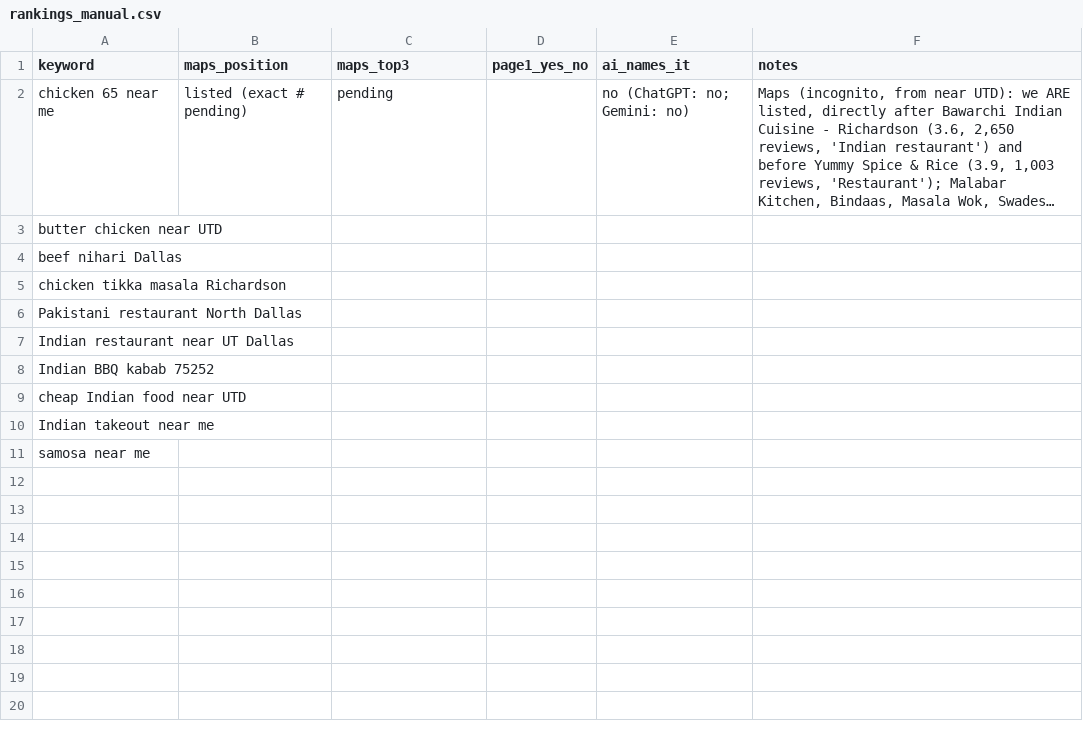
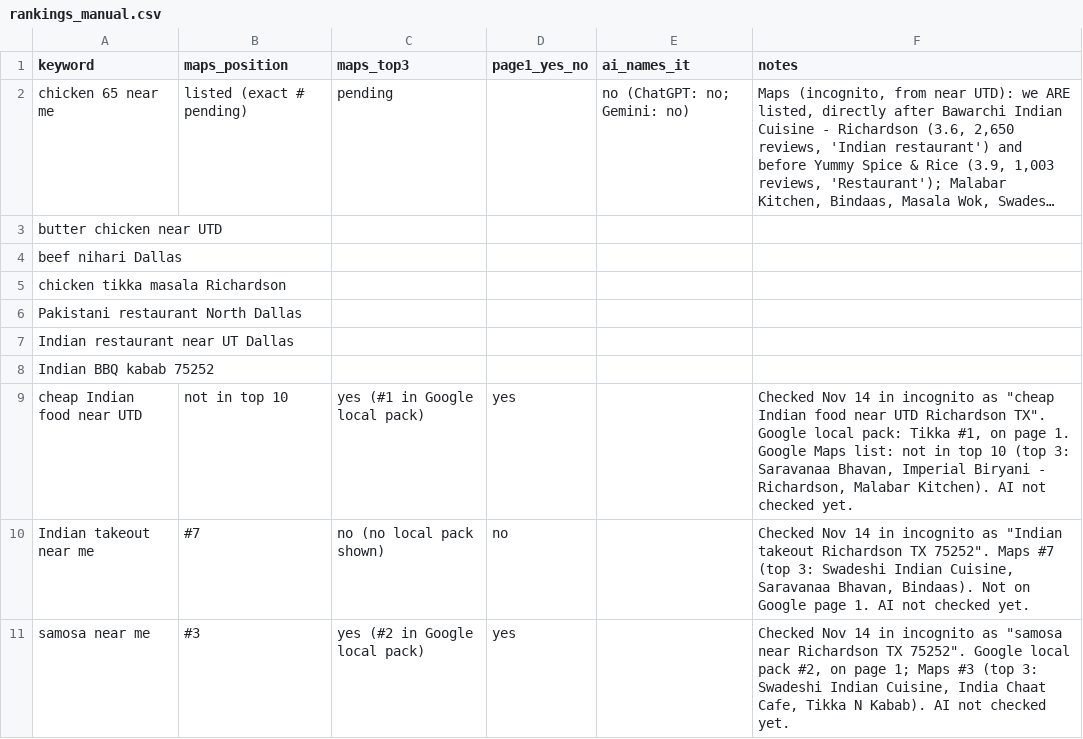
Before and after one commit to Skr00n/utdhackathonproject, a CSV file: data/rankings_manual.csv, drawn as a sheet; long unchanged cells end in ….

Commit message:
Name/URL lookup with confirm step; 3 more keywords checked by hand

```diff
--- a/data/rankings_manual.csv
+++ b/data/rankings_manual.csv
@@ -8,4 +8,4 @@ Indian restaurant near UT Dallas,,,,,
 Indian BBQ kabab 75252,,,,,
-cheap Indian food near UTD,,,,,
-Indian takeout near me,,,,,
-samosa near me,,,,,
+cheap Indian food near UTD,not in top 10,yes (#1 in Google local pack),yes,,"Checked Nov 14 in incognito as ""cheap Indian food near UTD Richardson TX"". Google local pack: Tikka #1, on page 1. Google Maps list: not in top 10 (top 3: Saravanaa Bhavan, Imperial Biryani - Richardson, Malabar Kitchen). AI not checked yet."
+Indian takeout near me,#7,no (no local pack shown),no,,"Checked Nov 14 in incognito as ""Indian takeout Richardson TX 75252"". Maps #7 (top 3: Swadeshi Indian Cuisine, Saravanaa Bhavan, Bindaas). Not on Google page 1. AI not checked yet."
+samosa near me,#3,yes (#2 in Google local pack),yes,,"Checked Nov 14 in incognito as ""samosa near Richardson TX 75252"". Google local pack #2, on page 1; Maps #3 (top 3: Swadeshi Indian Cuisine, India Chaat Cafe, Tikka N Kabab). AI not checked yet."
```
Also changed, not shown: sample_output/rank_grid.csv, sample_output/where_it_stands.csv, 4 other files.
